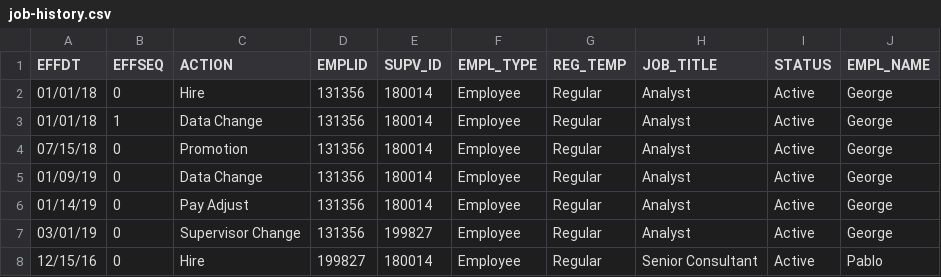
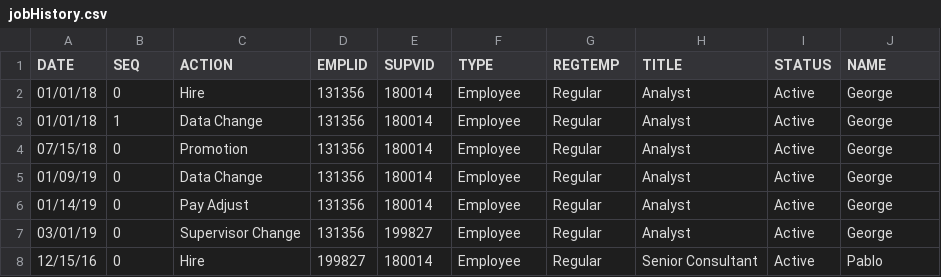
Before and after one commit to dalekube/hR, a CSV file: data-raw/jobHistory.csv (was data/job-history.csv), drawn as a sheet; only a part is shown.

Commit message:
jobHistory data

```diff
--- a/data/job-history.csv
+++ b/data-raw/jobHistory.csv
@@ -1,2 +1,2 @@
-"EFFDT","EFFSEQ","ACTION","EMPLID","SUPV_ID","EMPL_TYPE","REG_TEMP","JOB_TITLE","STATUS","EMPL_NAME"
+"DATE","SEQ","ACTION","EMPLID","SUPVID","TYPE","REGTEMP","TITLE","STATUS","NAME"
 "01/01/18",0,"Hire","131356","180014","Employee","Regular","Analyst","Active","George"
```
Also changed, not shown: 3 other files.
